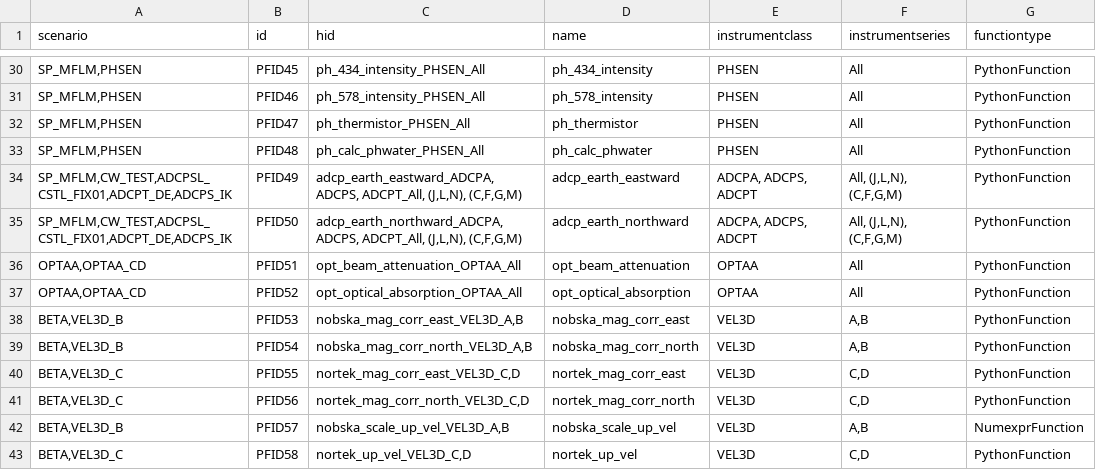
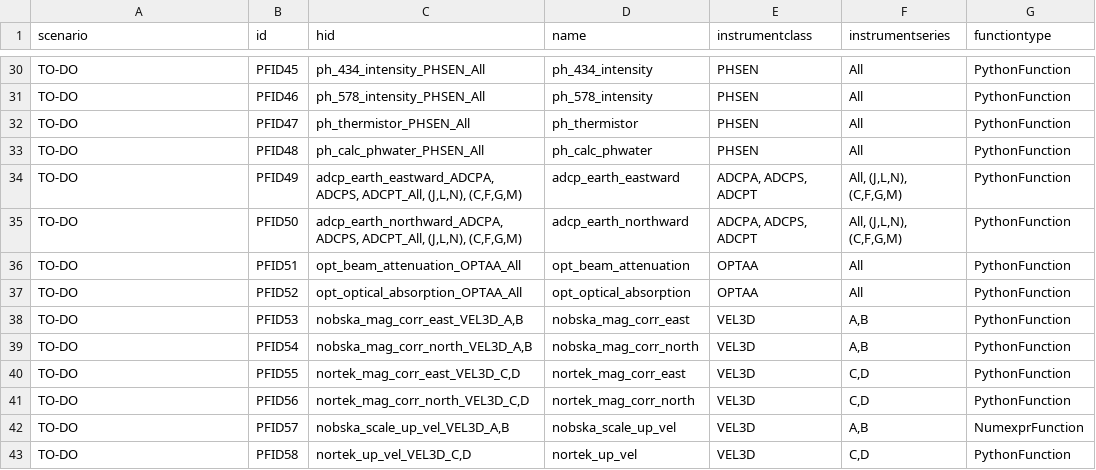
Before and after one commit to oceanobservatories/preload-database, a CSV file: csv/ParameterFunctions.csv, drawn as a sheet; only a part is shown, gaps mark what is left out; the diff covers the shown part only; the diff names each change by its address in the sheet, - before the commit and + after, or states it on an @@ line.

```diff
--- a/csv/ParameterFunctions.csv
+++ b/csv/ParameterFunctions.csv
-A30:A33 (scenario): SP_MFLM,PHSEN
+A30:A33 (scenario): TO-DO
-A34:A35 (scenario): SP_MFLM,CW_TEST,ADCPSL_CSTL_FIX01,ADCPT_DE,ADCPS_IK
+A34:A35 (scenario): TO-DO
-A36:A37 (scenario): OPTAA,OPTAA_CD
+A36:A37 (scenario): TO-DO
-A38:A39 (scenario): BETA,VEL3D_B
+A38:A39 (scenario): TO-DO
-A40:A41 (scenario): BETA,VEL3D_C
+A40:A41 (scenario): TO-DO
-A42 (scenario): BETA,VEL3D_B
+A42 (scenario): TO-DO
-A43 (scenario): BETA,VEL3D_C
+A43 (scenario): TO-DO
```
Also changed, not shown: 186 edited cells elsewhere in this file.
